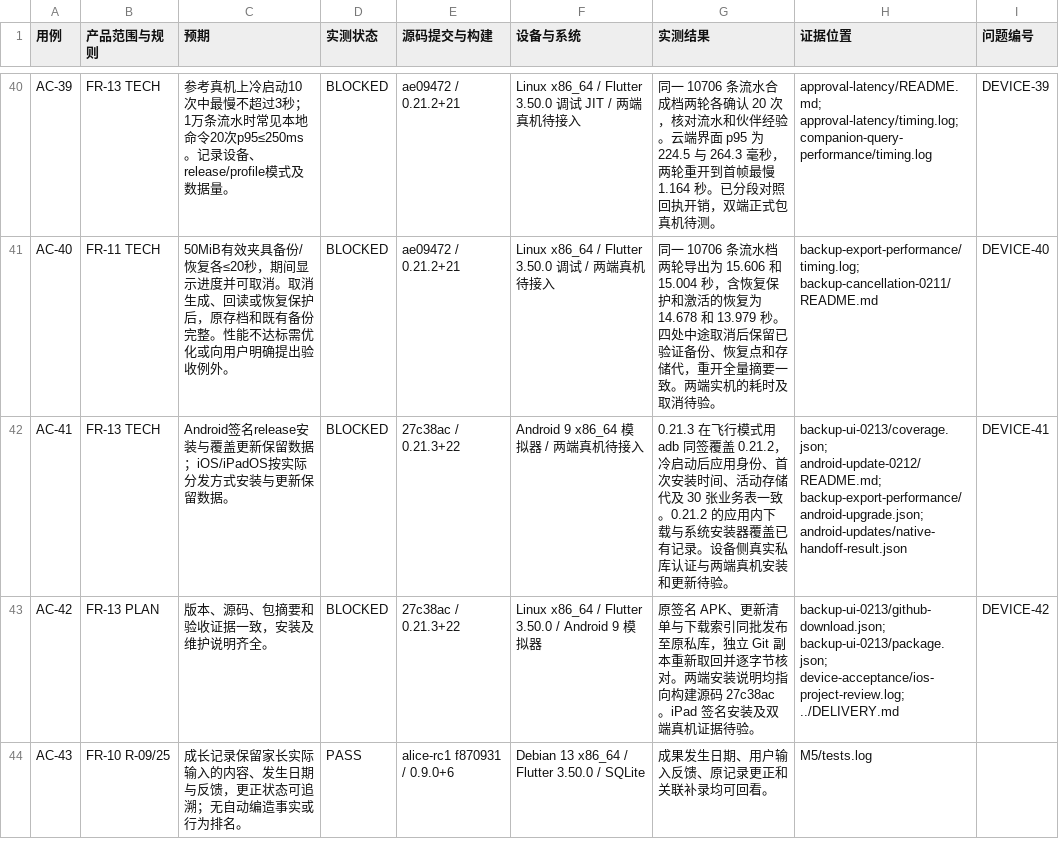
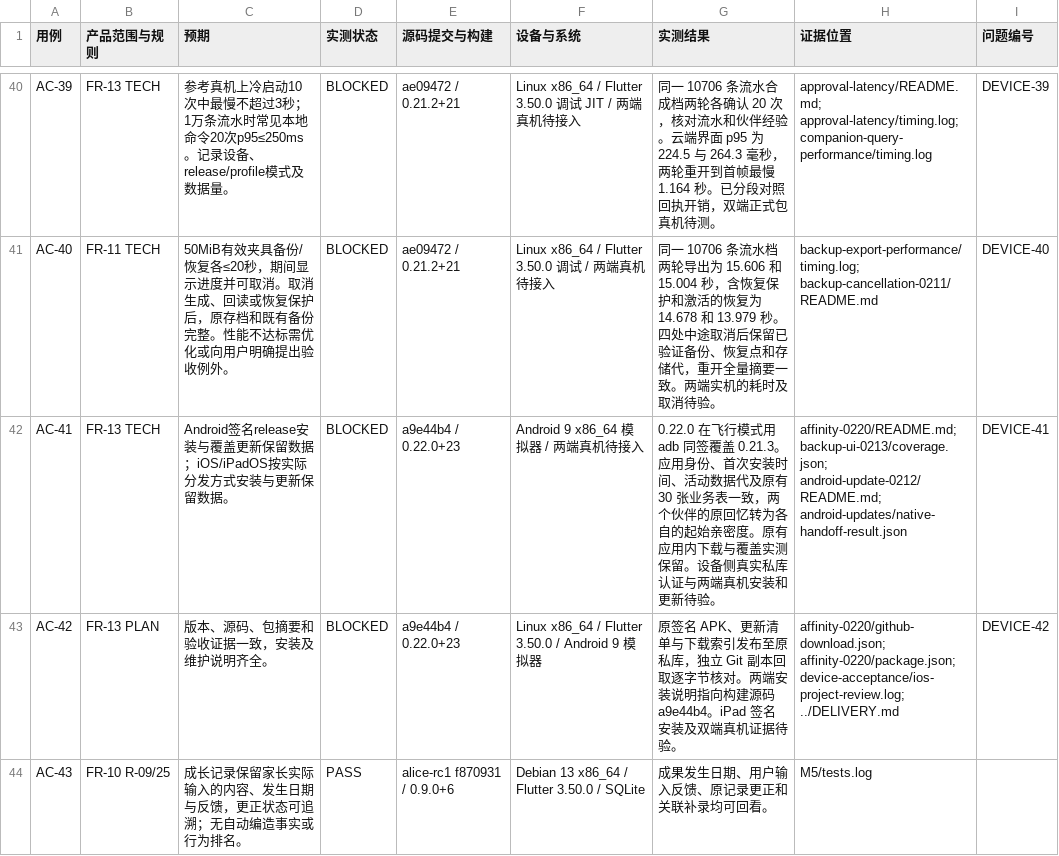
Before and after one commit to tonymd323/alice-little-companions, a CSV file: docs/evidence/acceptance.csv, drawn as a sheet; only a part is shown, gaps mark what is left out.

Commit message:
Record 0.22.0 affinity release and offline Android verification

```diff
--- a/docs/evidence/acceptance.csv
+++ b/docs/evidence/acceptance.csv
@@ -41,4 +41,4 @@ AC-39,FR-13 TECH,参考真机上冷启动10次中最慢不超过3秒；1万条
 AC-40,FR-11 TECH,50MiB有效夹具备份/恢复各≤20秒，期间显示进度并可取消。取消生成、回读或恢复保护后，原存档和既有备份完整。性能不达标需优化或向用户明确提出验收例外。,BLOCKED,ae09472 / 0.21.2+21,Linux x86_64 / Flutter 3.50.0 调试 / 两端真机待接入,同一 10706 条流水档两轮导出为 15.606 和 15.004 秒，含恢复保护和激活的恢复为 14.678 和 13.979 秒。四处中途取消后保留已验证备份、恢复点和存储代，重开全量摘要一致。两端实机的耗时及取消待验。,backup-export-performance/timing.log; backup-cancellation-0211/README.md,DEVICE-40
-AC-41,FR-13 TECH,Android签名release安装与覆盖更新保留数据；iOS/iPadOS按实际分发方式安装与更新保留数据。,BLOCKED,27c38ac / 0.21.3+22,Android 9 x86_64 模拟器 / 两端真机待接入,0.21.3 在飞行模式用 adb 同签覆盖 0.21.2，冷启动后应用身份、首次安装时间、活动存储代及 30 张业务表一致。0.21.2 的应用内下载与系统安装器覆盖已有记录。设备侧真实私库认证与两端真机安装和更新待验。,backup-ui-0213/coverage.json; android-update-0212/README.md; backup-export-performance/android-upgrade.json; android-updates/native-handoff-result.json,DEVICE-41
-AC-42,FR-13 PLAN,版本、源码、包摘要和验收证据一致，安装及维护说明齐全。,BLOCKED,27c38ac / 0.21.3+22,Linux x86_64 / Flutter 3.50.0 / Android 9 模拟器,原签名 APK、更新清单与下载索引同批发布至原私库，独立 Git 副本重新取回并逐字节核对。两端安装说明均指向构建源码 27c38ac。iPad 签名安装及双端真机证据待验。,backup-ui-0213/github-download.json; backup-ui-0213/package.json; device-acceptance/ios-project-review.log; ../DELIVERY.md,DEVICE-42
+AC-41,FR-13 TECH,Android签名release安装与覆盖更新保留数据；iOS/iPadOS按实际分发方式安装与更新保留数据。,BLOCKED,a9e44b4 / 0.22.0+23,Android 9 x86_64 模拟器 / 两端真机待接入,0.22.0 在飞行模式用 adb 同签覆盖 0.21.3。应用身份、首次安装时间、活动数据代及原有 30 张业务表一致，两个伙伴的原回忆转为各自的起始亲密度。原有应用内下载与覆盖实测保留。设备侧真实私库认证与两端真机安装和更新待验。,affinity-0220/README.md; backup-ui-0213/coverage.json; android-update-0212/README.md; android-updates/native-handoff-result.json,DEVICE-41
+AC-42,FR-13 PLAN,版本、源码、包摘要和验收证据一致，安装及维护说明齐全。,BLOCKED,a9e44b4 / 0.22.0+23,Linux x86_64 / Flutter 3.50.0 / Android 9 模拟器,原签名 APK、更新清单与下载索引发布至原私库，独立 Git 副本回取逐字节核对。两端安装说明指向构建源码 a9e44b4。iPad 签名安装及双端真机证据待验。,affinity-0220/github-download.json; affinity-0220/package.json; device-acceptance/ios-project-review.log; ../DELIVERY.md,DEVICE-42
 AC-43,FR-10 R-09/25,成长记录保留家长实际输入的内容、发生日期与反馈，更正状态可追溯；无自动编造事实或行为排名。,PASS,alice-rc1 f870931 / 0.9.0+6,Debian 13 x86_64 / Flutter 3.50.0 / SQLite,成果发生日期、用户输入反馈、原记录更正和关联补录均可回看。,M5/tests.log,
```
Also changed, not shown: 30 other files.
